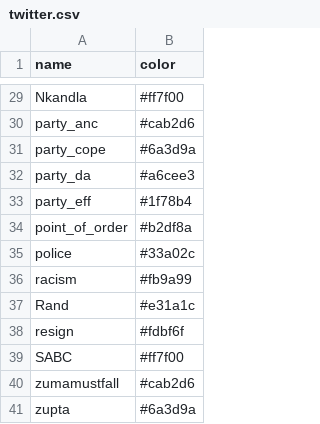
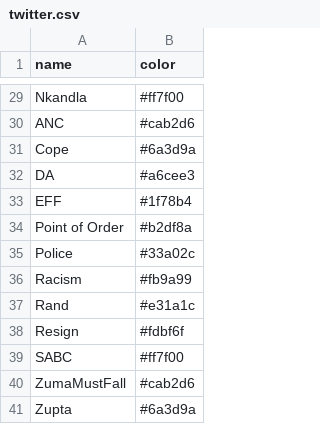
Before and after one commit to Code4SA/sona-chord, a CSV file: twitter.csv, drawn as a sheet; only a part is shown, gaps mark what is left out; the diff covers the shown part only; the diff names each change by its address in the sheet, - before the commit and + after, or states it on an @@ line.

```diff
--- a/twitter.csv
+++ b/twitter.csv
-A30 (name): party_anc
+A30 (name): ANC
-A31 (name): party_cope
+A31 (name): Cope
-A32 (name): party_da
+A32 (name): DA
-A33 (name): party_eff
+A33 (name): EFF
-A34 (name): point_of_order
+A34 (name): Point of Order
-A35 (name): police
+A35 (name): Police
-A36 (name): racism
+A36 (name): Racism
-A38 (name): resign
+A38 (name): Resign
-A40 (name): zumamustfall
+A40 (name): ZumaMustFall
-A41 (name): zupta
+A41 (name): Zupta
```
Also changed, not shown: 26 edited cells elsewhere in this file, 3 other files.
